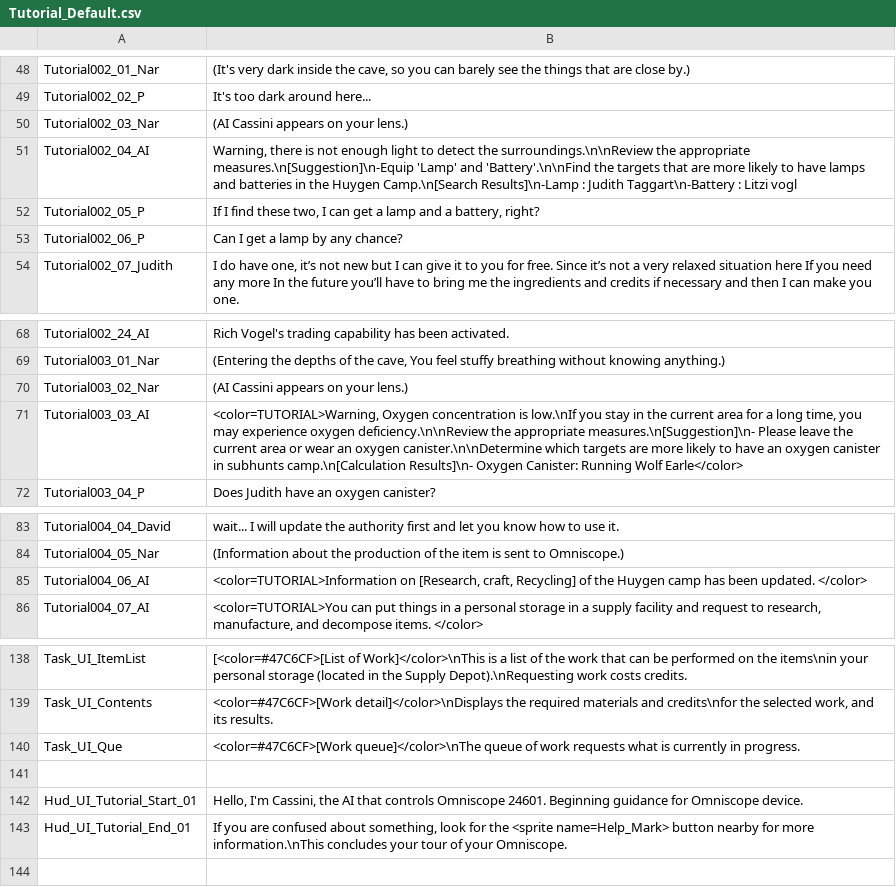
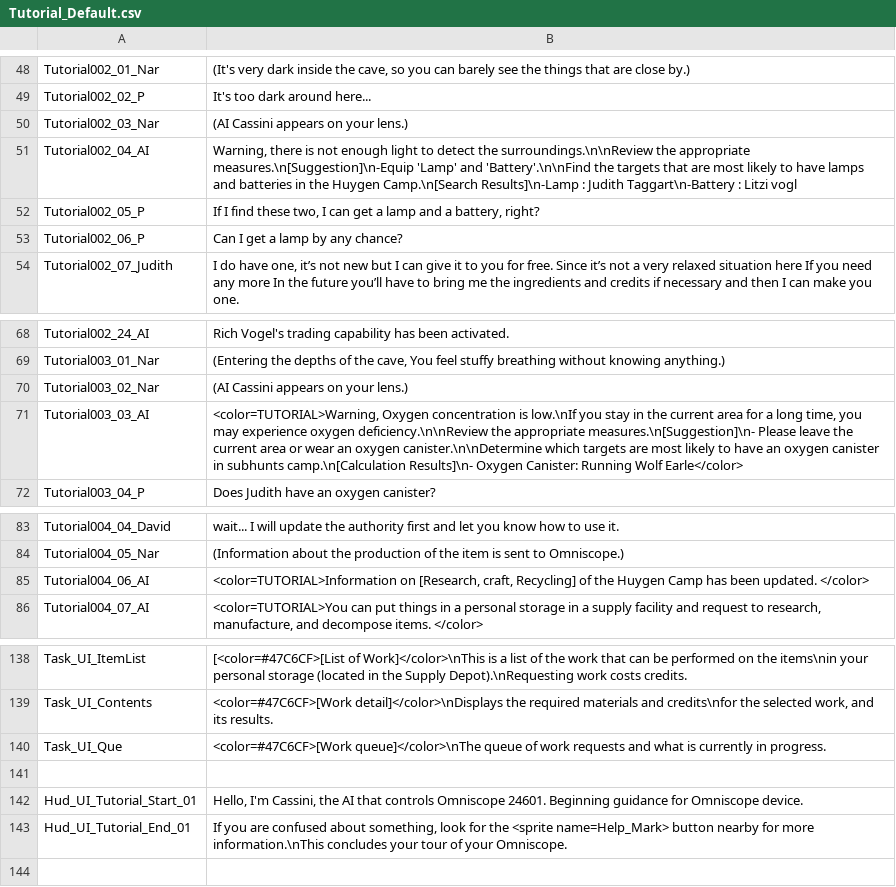
Before and after one commit to SalamanderLeon/localization, a CSV file: Tutorial_Default.csv, drawn as a sheet; only a part is shown, gaps mark what is left out.

```diff
--- a/Tutorial_Default.csv
+++ b/Tutorial_Default.csv
@@ -50,3 +50,3 @@ Tutorial002_02_P,It's too dark around here...
 Tutorial002_03_Nar,(AI Cassini appears on your lens.)
-Tutorial002_04_AI,"Warning, there is not enough light to detect the surroundings.\n\nReview the appropriate measures.\n[Suggestion]\n-Equip 'Lamp' and 'Battery'.\n\nFind the targets that are more likely to have lamps and batteries in the Huygen Camp.\n[Search Results]\n-Lamp : Judith Taggart\n-Battery : Litzi vogl"
+Tutorial002_04_AI,"Warning, there is not enough light to detect the surroundings.\n\nReview the appropriate measures.\n[Suggestion]\n-Equip 'Lamp' and 'Battery'.\n\nFind the targets that are most likely to have lamps and batteries in the Huygen Camp.\n[Search Results]\n-Lamp : Judith Taggart\n-Battery : Litzi vogl"
 Tutorial002_05_P,"If I find these two, I can get a lamp and a battery, right?"
@@ -70,3 +70,3 @@ Tutorial003_01_Nar,"(Entering the depths of the cave, You feel stuffy breathing
 Tutorial003_02_Nar,(AI Cassini appears on your lens.)
-Tutorial003_03_AI,"<color=TUTORIAL>Warning, Oxygen concentration is low.\nIf you stay in the current area for a long time, you may experience oxygen deficiency.\n\nReview the appropriate measures.\n[Suggestion]\n- Please leave the current area or wear an oxygen canister.\n\nDetermine which targets are more likely to have an oxygen canister in subhunts camp.\n[Calculation Results]\n- Oxygen Canister: Running Wolf Earle</color>"
+Tutorial003_03_AI,"<color=TUTORIAL>Warning, Oxygen concentration is low.\nIf you stay in the current area for a long time, you may experience oxygen deficiency.\n\nReview the appropriate measures.\n[Suggestion]\n- Please leave the current area or wear an oxygen canister.\n\nDetermine which targets are most likely to have an oxygen canister in subhunts camp.\n[Calculation Results]\n- Oxygen Canister: Running Wolf Earle</color>"
 Tutorial003_04_P,Does Judith have an oxygen canister?
@@ -84,3 +84,3 @@ Tutorial004_04_David,wait... I will update the authority first and let you know
 Tutorial004_05_Nar,(Information about the production of the item is sent to Omniscope.)
-Tutorial004_06_AI,"<color=TUTORIAL>Information on [Research, craft, Recycling] of the Huygen camp has been updated. </color>"
+Tutorial004_06_AI,"<color=TUTORIAL>Information on [Research, craft, Recycling] of the Huygen Camp has been updated. </color>"
 Tutorial004_07_AI,"<color=TUTORIAL>You can put things in a personal storage in a supply facility and request to research, manufacture, and decompose items. </color>"
@@ -139,3 +139,3 @@ Task_UI_ItemList,[<color=#47C6CF>[List of Work]</color>\nThis is a list of the w
 Task_UI_Contents,"<color=#47C6CF>[Work detail]</color>\nDisplays the required materials and credits\nfor the selected work, and its results."
-Task_UI_Que,<color=#47C6CF>[Work queue]</color>\nThe queue of work requests what is currently in progress.
+Task_UI_Que,<color=#47C6CF>[Work queue]</color>\nThe queue of work requests and what is currently in progress.
 
```
Also changed, not shown: Dialogue_Default.csv.
